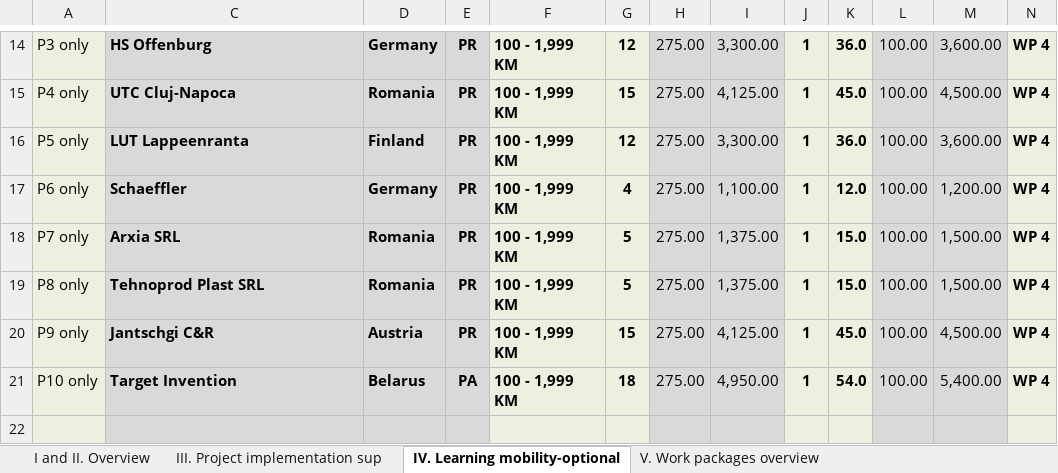
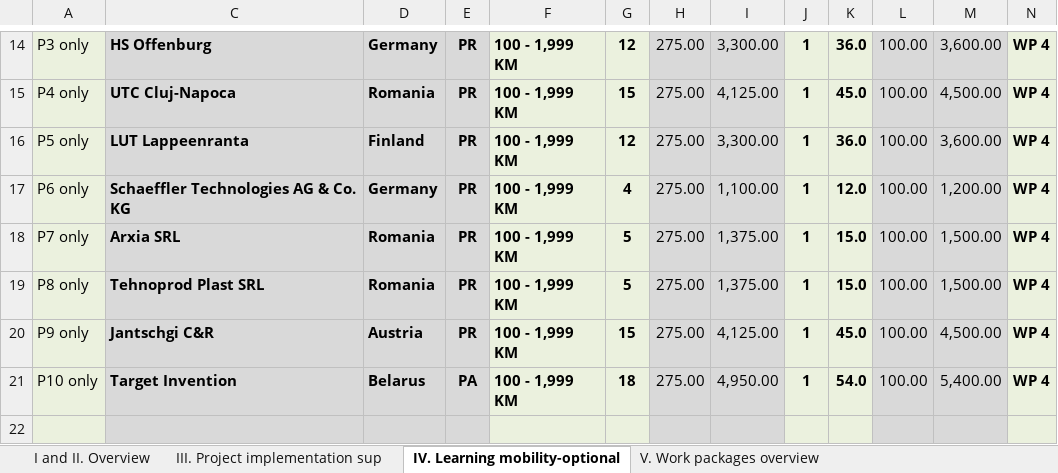
Before and after one commit to wumm-project/wumm-project.github.io, an Excel workbook: Erasmus/detailed_budget.xlsx, sheet IV. Learning mobility-optional, drawn as a sheet; only a part is shown, gaps mark what is left out; values as stored, in another font and other column widths than the file's, no borders; conditional formats not drawn; the diff names each change by its address in the sheet, - before the commit and + after, or states it on an @@ line.

```diff
--- a/Erasmus/detailed_budget.xlsx (sheet IV. Learning mobility-optional)
+++ b/Erasmus/detailed_budget.xlsx (sheet IV. Learning mobility-optional)
-C17: Schaeffler
+C17: Schaeffler Technologies AG & Co. KG
```
Also changed, not shown: sheet I and II. Overview, sheet III. Project implementation sup, charts or pictures, 2 other files.
